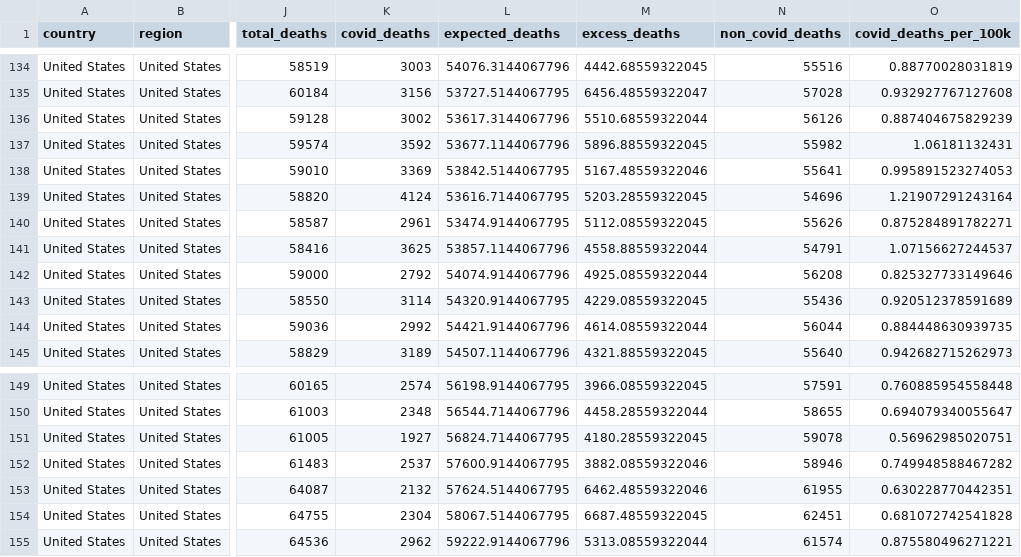
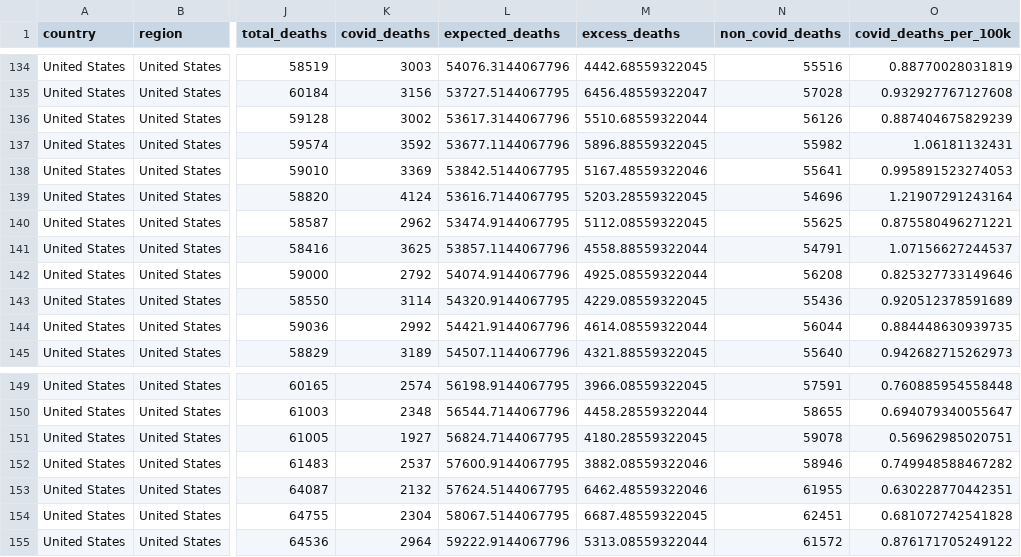
Before and after one commit to Wonlope/covid-19-excess-deaths-tracker, a CSV file: output-data/alternative-exports-by-non-iso-week/excess-deaths/united_states_excess_deaths.csv, drawn as a sheet; only a part is shown, gaps mark what is left out; the diff names each change by its address in the sheet, - before the commit and + after, or states it on an @@ line.

```diff
--- a/output-data/alternative-exports-by-non-iso-week/excess-deaths/united_states_excess_deaths.csv
+++ b/output-data/alternative-exports-by-non-iso-week/excess-deaths/united_states_excess_deaths.csv
-K140 (covid_deaths): 2961
+K140 (covid_deaths): 2962
-N140 (non_covid_deaths): 55626
+N140 (non_covid_deaths): 55625
-O140 (covid_deaths_per_100k): 0.875284891782271
+O140 (covid_deaths_per_100k): 0.875580496271221
-K155 (covid_deaths): 2962
+K155 (covid_deaths): 2964
-N155 (non_covid_deaths): 61574
+N155 (non_covid_deaths): 61572
-O155 (covid_deaths_per_100k): 0.875580496271221
+O155 (covid_deaths_per_100k): 0.876171705249122
```
Also changed, not shown: output-data/alternative-exports-by-non-iso-week/historical-deaths/united_states_weekly_deaths.csv, output-data/historical-deaths/united_states_weekly_deaths.csv, 5 other files.
